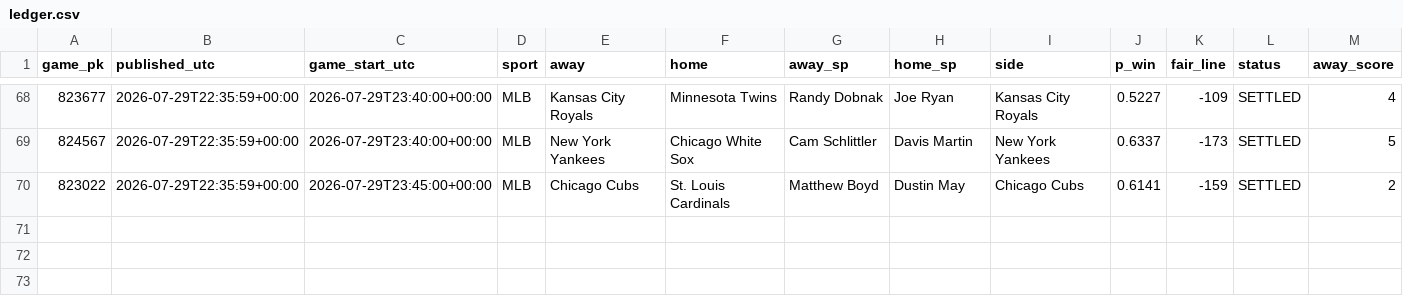
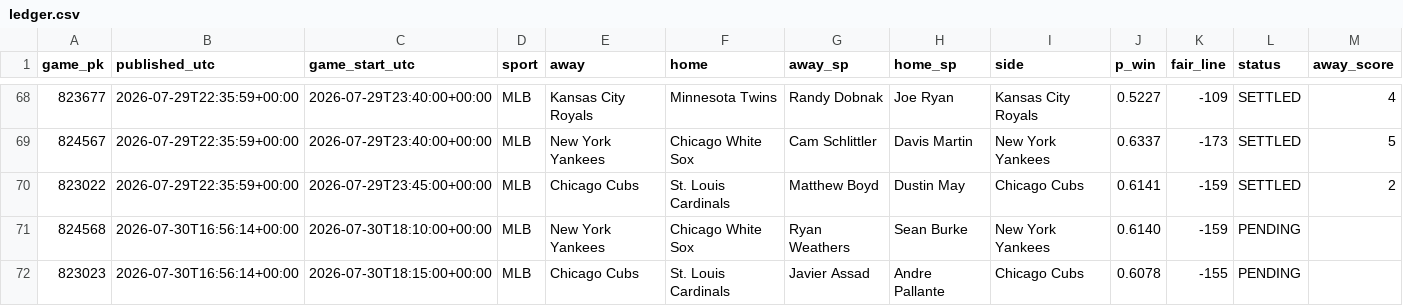
Before and after one commit to 2542609ontarioinc-wq/PickHub, a CSV file: ledger.csv, drawn as a sheet; only a part is shown, gaps mark what is left out; rows hold the shown columns only; the diff names each change by its address in the sheet, - before the commit and + after, or states it on an @@ line.

```diff
--- a/ledger.csv
+++ b/ledger.csv
+row 71: 824568 | 2026-07-30T16:56:14+00:00 | 2026-07-30T18:10:00+00:00 | MLB | New York Yankees | Chicago White Sox | Ryan Weathers | Sean Burke | New York Yankees | 0.6140 | -159 | PENDING
+row 72: 823023 | 2026-07-30T16:56:14+00:00 | 2026-07-30T18:15:00+00:00 | MLB | Chicago Cubs | St. Louis Cardinals | Javier Assad | Andre Pallante | Chicago Cubs | 0.6078 | -155 | PENDING
```
Also changed, not shown: 1 other file.
